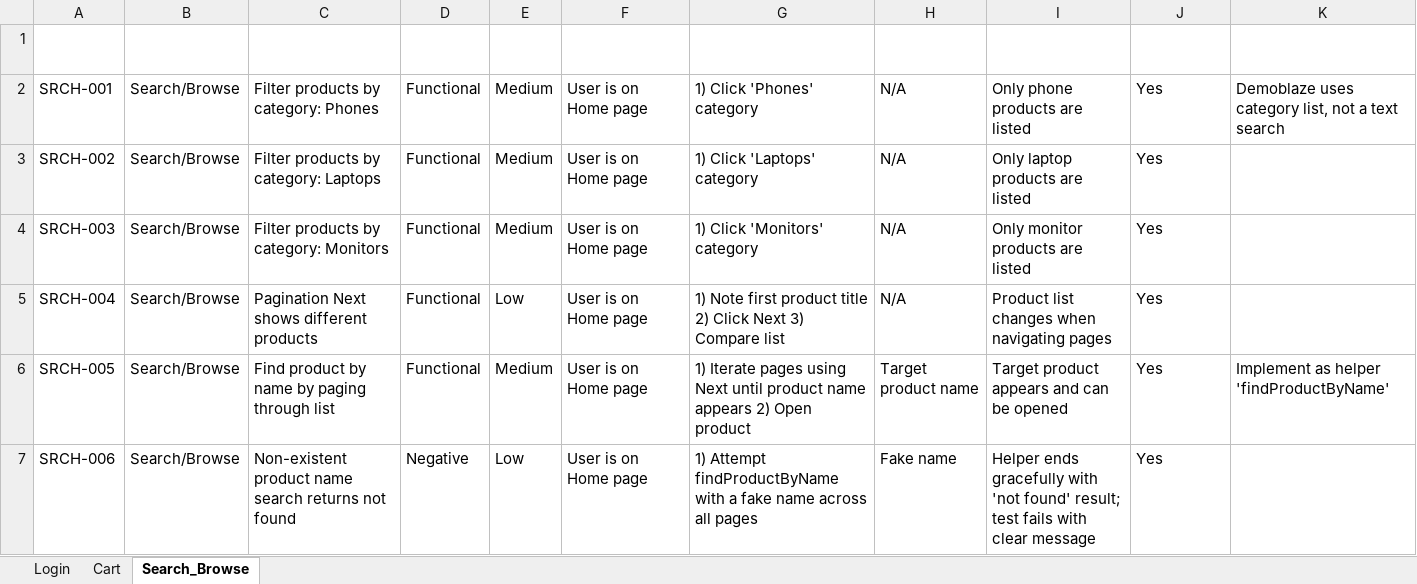
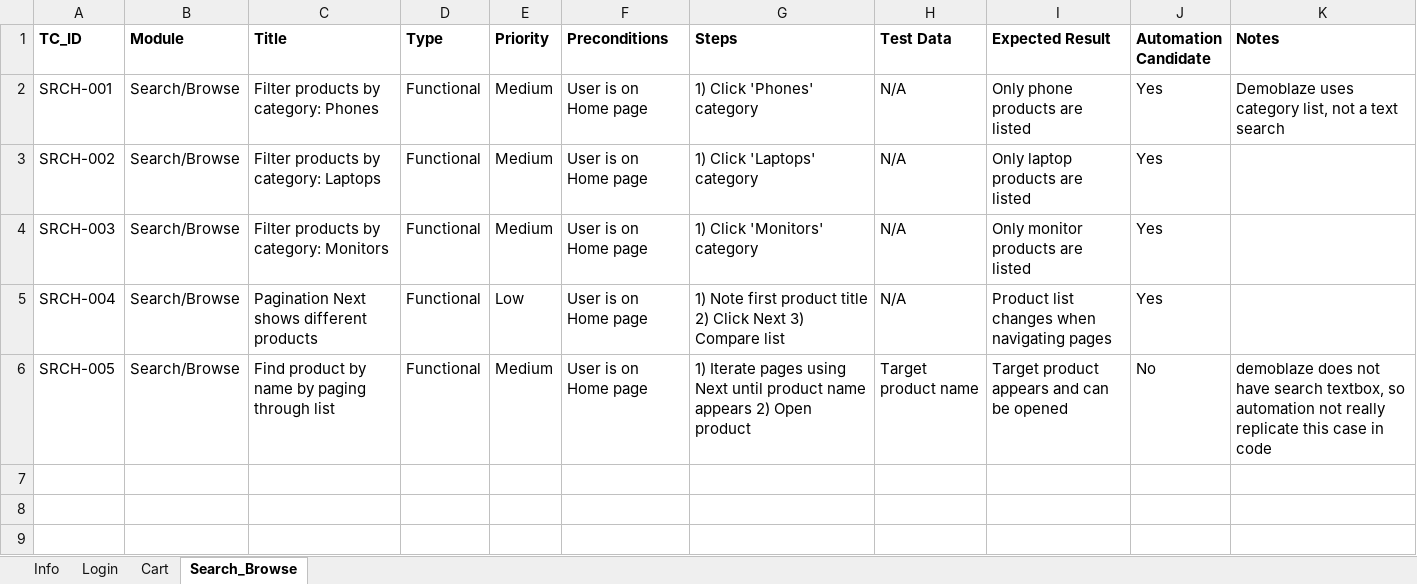
Before and after one commit to pkduong/99tech-demo, an Excel workbook: TestCase/demoblaze_test_cases.xlsx, sheet Search_Browse, drawn as a sheet; values as stored, in another font and other column widths than the file's, no borders; the diff names each change by its address in the sheet, - before the commit and + after, or states it on an @@ line.

Commit message:
Update test case adding Info sheet

```diff
--- a/TestCase/demoblaze_test_cases.xlsx (sheet Search_Browse)
+++ b/TestCase/demoblaze_test_cases.xlsx (sheet Search_Browse)
+sheet tab: Info
-A1:K1 text colour: #FFFFFF
+A1:K1 text colour: black
-J6 (Automation Candidate): Yes
+J6 (Automation Candidate): No
-K6 (Notes): Implement as helper 'findProductByName'
+K6 (Notes): demoblaze does not have search textbox, so automation not really replicate this case in code
-row 7: SRCH-006 | Search/Browse | Non-existent product name search returns not found | Negative | Low | User is on Home page | 1) Attempt findProductByName with a fake name across all pages | Fake name | Helper ends gracefully with 'not found' result; test fails with clear message | Yes
```
Also changed, not shown: sheet Cart, sheet Login.
